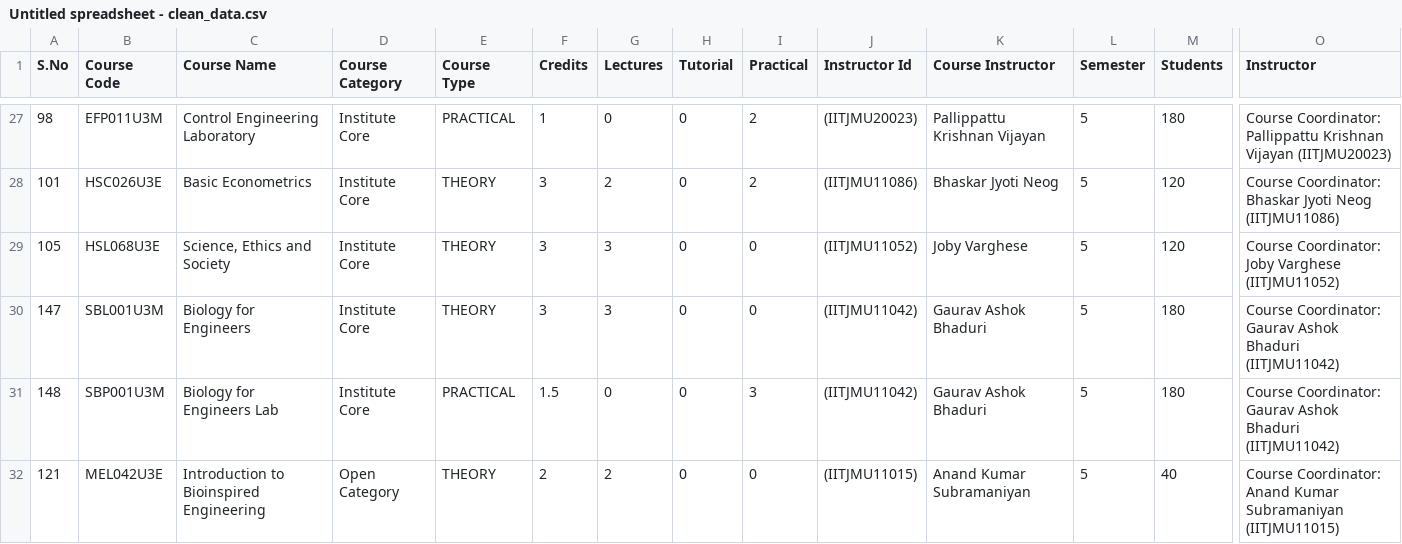
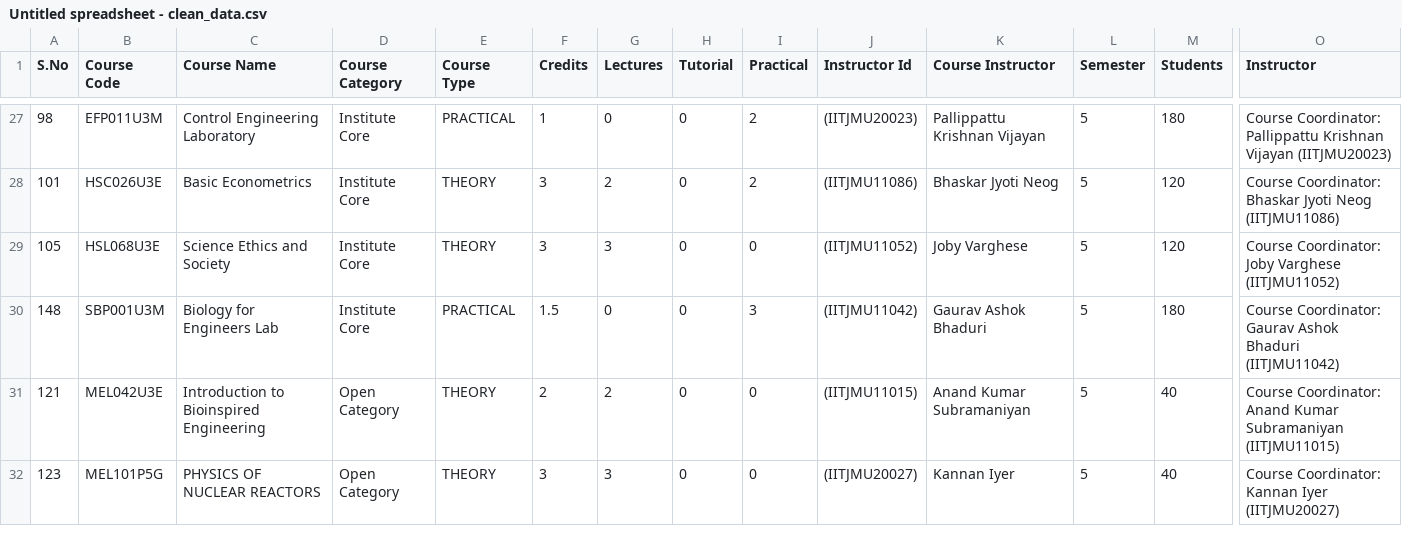
Before and after one commit to Aman-garg-IITian/Timetable-Generation-System, a CSV file: Untitled spreadsheet - clean_data.csv, drawn as a sheet; only a part is shown, gaps mark what is left out; the shorter side is filled out with more unchanged rows; rows hold the shown columns only; the diff names each change by its address in the sheet, - before the commit and + after, or states it on an @@ line.

```diff
--- a/Untitled spreadsheet - clean_data.csv
+++ b/Untitled spreadsheet - clean_data.csv
-C29 (Course Name): Science, Ethics and Society
+C29 (Course Name): Science Ethics and Society
-row 30: 147 | SBL001U3M | Biology for Engineers | Institute Core | THEORY | 3 | 3 | 0 | 0 | (IITJMU11042) | Gaurav Ashok Bhaduri | 5 | 180 | Course Coordinator: Gaurav Ashok Bhaduri (IITJMU11042)
```
Also changed, not shown: 9 other files.
